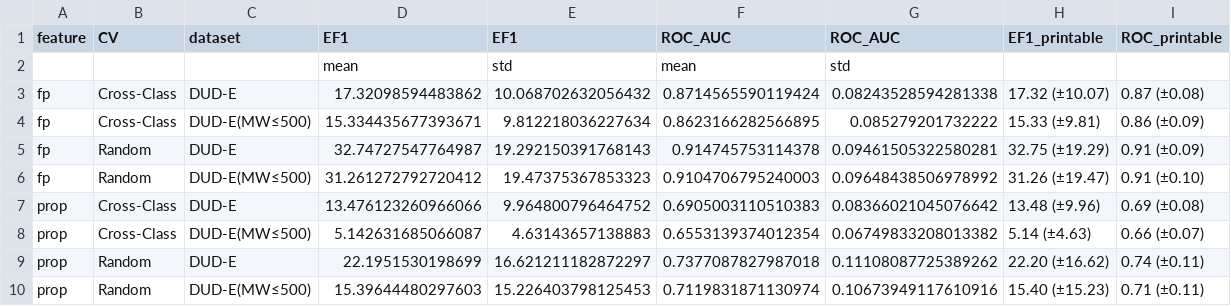
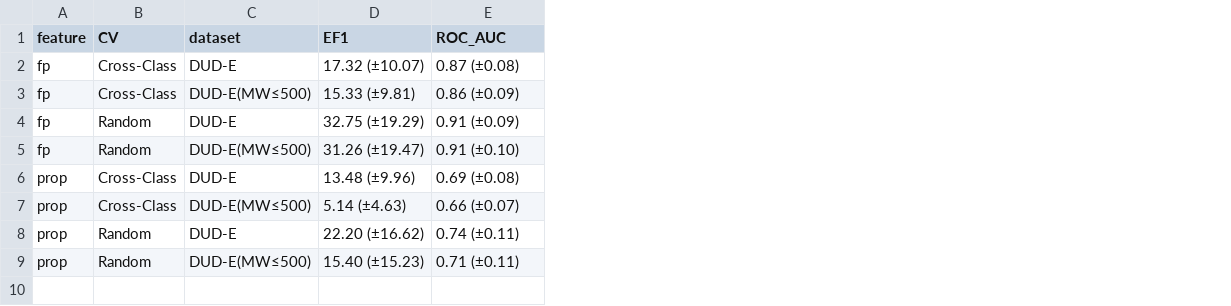
Before and after one commit to hnlab/can-ai-do, a CSV file: dude/figures/summary_printable.csv, drawn as a sheet; removed rows and columns are numbered as before the commit, all else as after; the diff names each change by its address in the sheet, - before the commit and + after, or states it on an @@ line.

Commit message:
add printable DUD-E performance summary.

```diff
--- a/dude/figures/summary_printable.csv
+++ b/dude/figures/summary_printable.csv
-column D (EF1), rows 3-10: 17.32098594483862 | 15.334435677393671 | 32.74727547764987 | 31.261272792720412 | 13.476123260966066 | 5.142631685066087 | 22.1951530198699 | 15.39644480297603
-column E (EF1), rows 3-10: 10.068702632056432 | 9.812218036227634 | 19.292150391768143 | 19.47375367853323 | 9.964800796464752 | 4.63143657138883 | 16.621211182872297 | 15.226403798125453
-column F (ROC_AUC), rows 3-10: 0.8714565590119424 | 0.8623166282566895 | 0.914745753114378 | 0.9104706795240003 | 0.6905003110510383 | 0.6553139374012354 | 0.7377087827987018 | 0.7119831871130974
-column G (ROC_AUC), rows 3-10: 0.08243528594281338 | 0.085279201732222 | 0.09461505322580281 | 0.09648438506978992 | 0.08366021045076642 | 0.06749833208013382 | 0.11108087725389262 | 0.10673949117610916
-D1: EF1_printable
+D1: EF1
-E1: ROC_printable
+E1: ROC_AUC
-row 2:  |  |  | mean | std | mean | std
```
